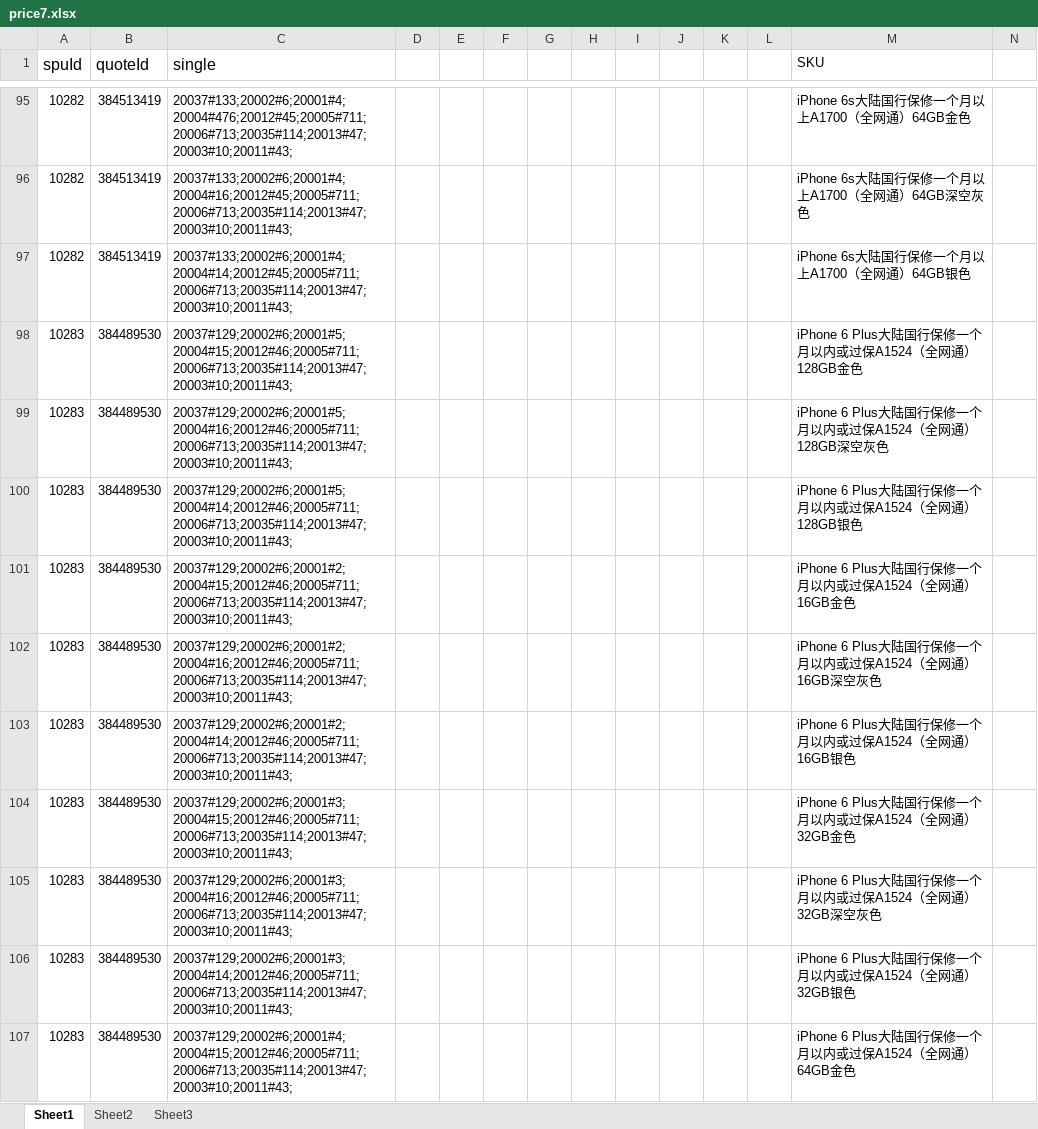
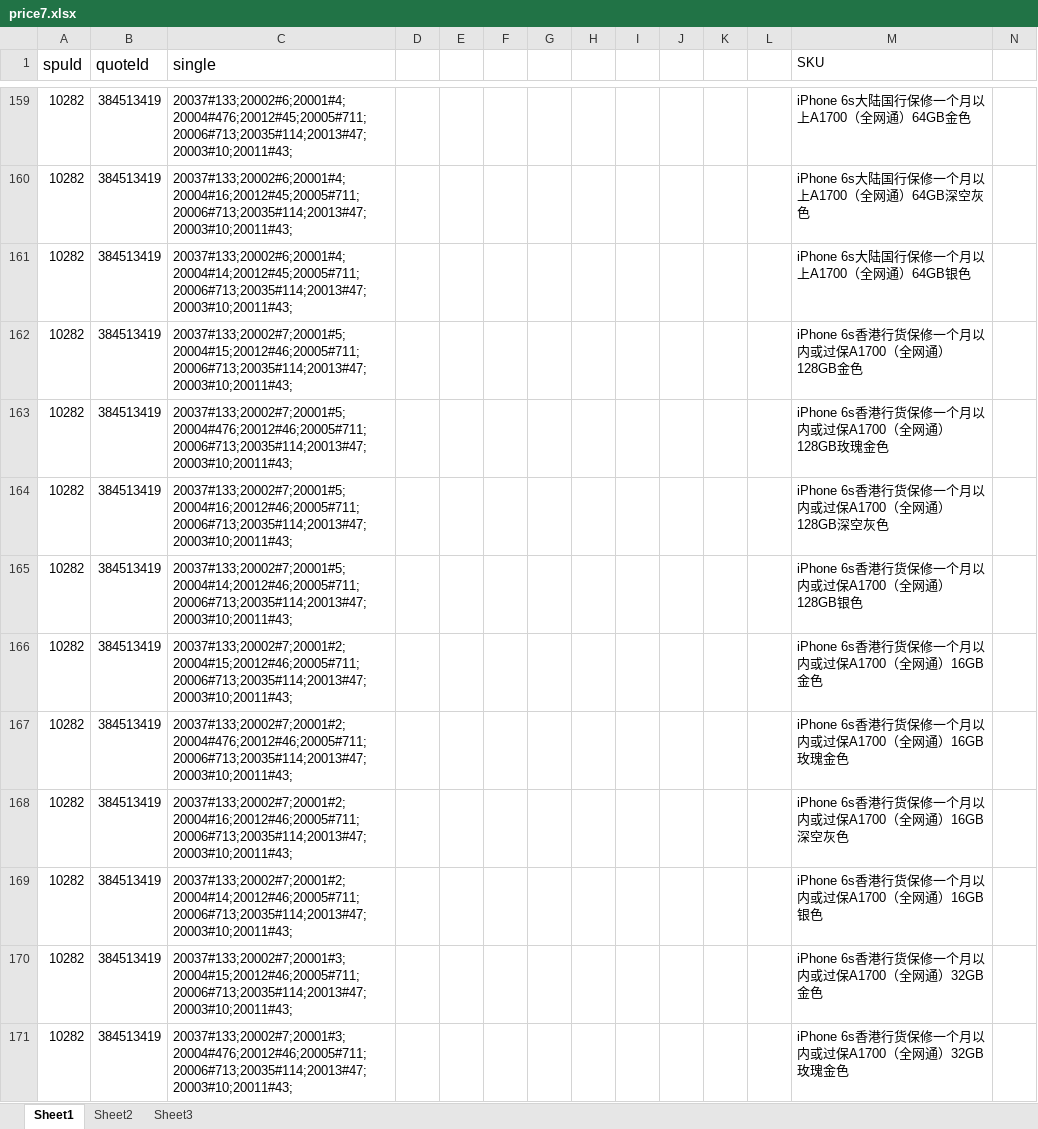
Before and after one commit to 642250185/idleFishPrice, an Excel workbook: file/price7.xlsx, sheet Sheet1, drawn as a sheet; only a part is shown, gaps mark what is left out; the shorter side is filled out with more unchanged rows; values as stored, in another font and other column widths than the file's, no borders; the diff covers the shown part only; the diff names each change by its address in the sheet, - before the commit and + after, or states it on an @@ line.

```diff
--- a/file/price7.xlsx (sheet Sheet1)
+++ b/file/price7.xlsx (sheet Sheet1)
+row 162: 10282 | 384513419 | 20037#133;20002#7;20001#5;20004#15;20012#46;20005#711;20006#713;20035#114;20013#47;20003#10;20011#43; |  |  |  |  |  |  |  |  |  | iPhone 6s香港行货保修一个月以内或过保A1700（全网通）128GB金色
+row 163: 10282 | 384513419 | 20037#133;20002#7;20001#5;20004#476;20012#46;20005#711;20006#713;20035#114;20013#47;20003#10;20011#43; |  |  |  |  |  |  |  |  |  | iPhone 6s香港行货保修一个月以内或过保A1700（全网通）128GB玫瑰金色
+row 164: 10282 | 384513419 | 20037#133;20002#7;20001#5;20004#16;20012#46;20005#711;20006#713;20035#114;20013#47;20003#10;20011#43; |  |  |  |  |  |  |  |  |  | iPhone 6s香港行货保修一个月以内或过保A1700（全网通）128GB深空灰色
+row 165: 10282 | 384513419 | 20037#133;20002#7;20001#5;20004#14;20012#46;20005#711;20006#713;20035#114;20013#47;20003#10;20011#43; |  |  |  |  |  |  |  |  |  | iPhone 6s香港行货保修一个月以内或过保A1700（全网通）128GB银色
+row 166: 10282 | 384513419 | 20037#133;20002#7;20001#2;20004#15;20012#46;20005#711;20006#713;20035#114;20013#47;20003#10;20011#43; |  |  |  |  |  |  |  |  |  | iPhone 6s香港行货保修一个月以内或过保A1700（全网通）16GB金色
+row 167: 10282 | 384513419 | 20037#133;20002#7;20001#2;20004#476;20012#46;20005#711;20006#713;20035#114;20013#47;20003#10;20011#43; |  |  |  |  |  |  |  |  |  | iPhone 6s香港行货保修一个月以内或过保A1700（全网通）16GB玫瑰金色
+row 168: 10282 | 384513419 | 20037#133;20002#7;20001#2;20004#16;20012#46;20005#711;20006#713;20035#114;20013#47;20003#10;20011#43; |  |  |  |  |  |  |  |  |  | iPhone 6s香港行货保修一个月以内或过保A1700（全网通）16GB深空灰色
+row 169: 10282 | 384513419 | 20037#133;20002#7;20001#2;20004#14;20012#46;20005#711;20006#713;20035#114;20013#47;20003#10;20011#43; |  |  |  |  |  |  |  |  |  | iPhone 6s香港行货保修一个月以内或过保A1700（全网通）16GB银色
+row 170: 10282 | 384513419 | 20037#133;20002#7;20001#3;20004#15;20012#46;20005#711;20006#713;20035#114;20013#47;20003#10;20011#43; |  |  |  |  |  |  |  |  |  | iPhone 6s香港行货保修一个月以内或过保A1700（全网通）32GB金色
+row 171: 10282 | 384513419 | 20037#133;20002#7;20001#3;20004#476;20012#46;20005#711;20006#713;20035#114;20013#47;20003#10;20011#43; |  |  |  |  |  |  |  |  |  | iPhone 6s香港行货保修一个月以内或过保A1700（全网通）32GB玫瑰金色
```
Also changed, not shown: 407 added rows, 6 removed rows, 52 edited cells and cell formats elsewhere in this sheet, file/price8.xlsx, file/price9.xlsx, 4 other files.
